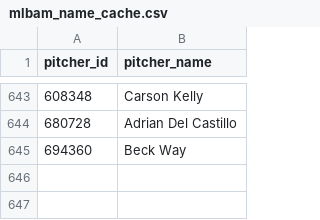
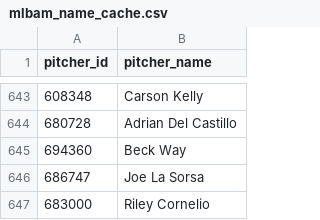
Before and after one commit to comcgovern/DeceptionPlus, a CSV file: cache/mlbam_name_cache.csv, drawn as a sheet; only a part is shown, gaps mark what is left out; the diff names each change by its address in the sheet, - before the commit and + after, or states it on an @@ line.

```diff
--- a/cache/mlbam_name_cache.csv
+++ b/cache/mlbam_name_cache.csv
+row 646: 686747 | Joe La Sorsa
+row 647: 683000 | Riley Cornelio
```
Also changed, not shown: 7 other files.
